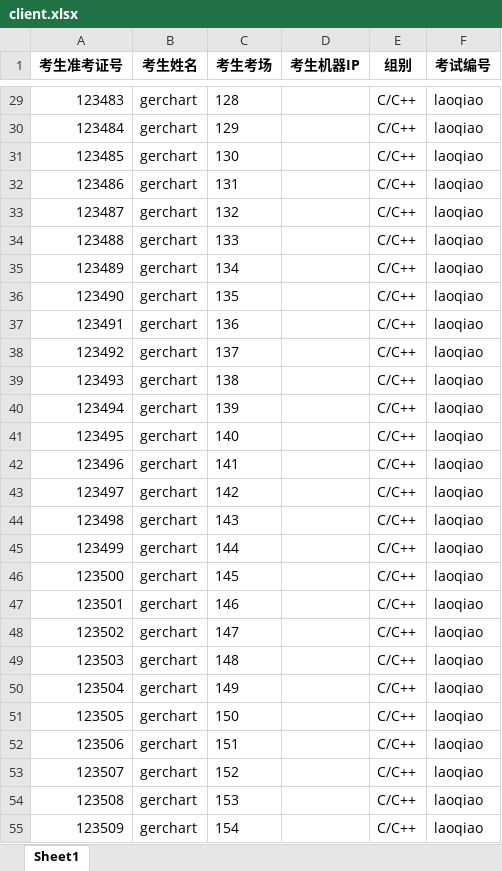
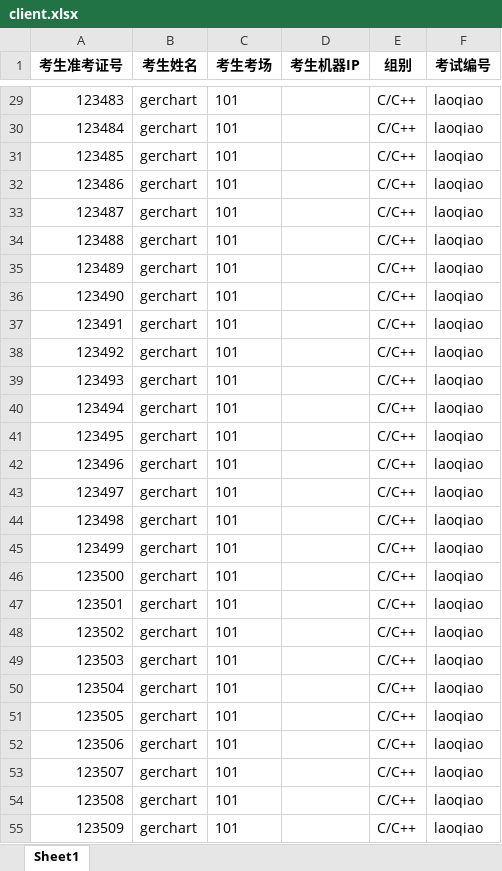
Before and after one commit to Gerchart-GXT/contest-manage, an Excel workbook: src/manager/client.xlsx, sheet Sheet1, drawn as a sheet; only a part is shown, gaps mark what is left out; values as stored, in another font and other column widths than the file's, no borders; the diff covers the shown part only; the diff names each change by its address in the sheet, - before the commit and + after, or states it on an @@ line.

```diff
--- a/src/manager/client.xlsx (sheet Sheet1)
+++ b/src/manager/client.xlsx (sheet Sheet1)
-C29 (考生考场): 128
+C29 (考生考场): 101
-C30 (考生考场): 129
+C30 (考生考场): 101
-C31 (考生考场): 130
+C31 (考生考场): 101
-C32 (考生考场): 131
+C32 (考生考场): 101
-C33 (考生考场): 132
+C33 (考生考场): 101
-C34 (考生考场): 133
+C34 (考生考场): 101
-C35 (考生考场): 134
+C35 (考生考场): 101
-C36 (考生考场): 135
+C36 (考生考场): 101
-C37 (考生考场): 136
+C37 (考生考场): 101
-C38 (考生考场): 137
+C38 (考生考场): 101
-C39 (考生考场): 138
+C39 (考生考场): 101
-C40 (考生考场): 139
+C40 (考生考场): 101
-C41 (考生考场): 140
+C41 (考生考场): 101
-C42 (考生考场): 141
+C42 (考生考场): 101
-C43 (考生考场): 142
+C43 (考生考场): 101
-C44 (考生考场): 143
+C44 (考生考场): 101
-C45 (考生考场): 144
+C45 (考生考场): 101
-C46 (考生考场): 145
+C46 (考生考场): 101
-C47 (考生考场): 146
+C47 (考生考场): 101
-C48 (考生考场): 147
+C48 (考生考场): 101
-C49 (考生考场): 148
+C49 (考生考场): 101
-C50 (考生考场): 149
+C50 (考生考场): 101
-C51 (考生考场): 150
+C51 (考生考场): 101
-C52 (考生考场): 151
+C52 (考生考场): 101
-C53 (考生考场): 152
+C53 (考生考场): 101
-C54 (考生考场): 153
+C54 (考生考场): 101
-C55 (考生考场): 154
+C55 (考生考场): 101
```
Also changed, not shown: 72 edited cells elsewhere in this sheet, 4 other files.
